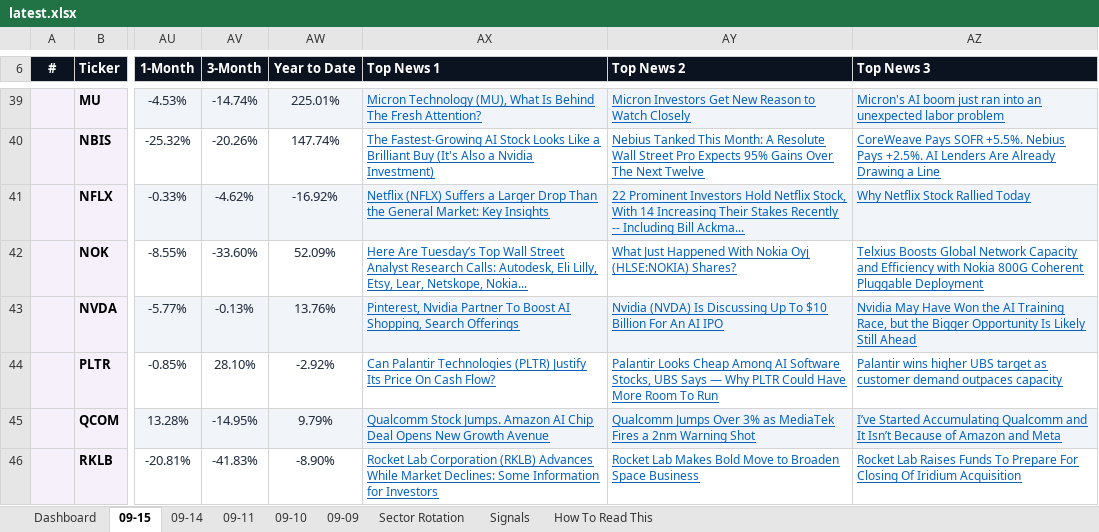
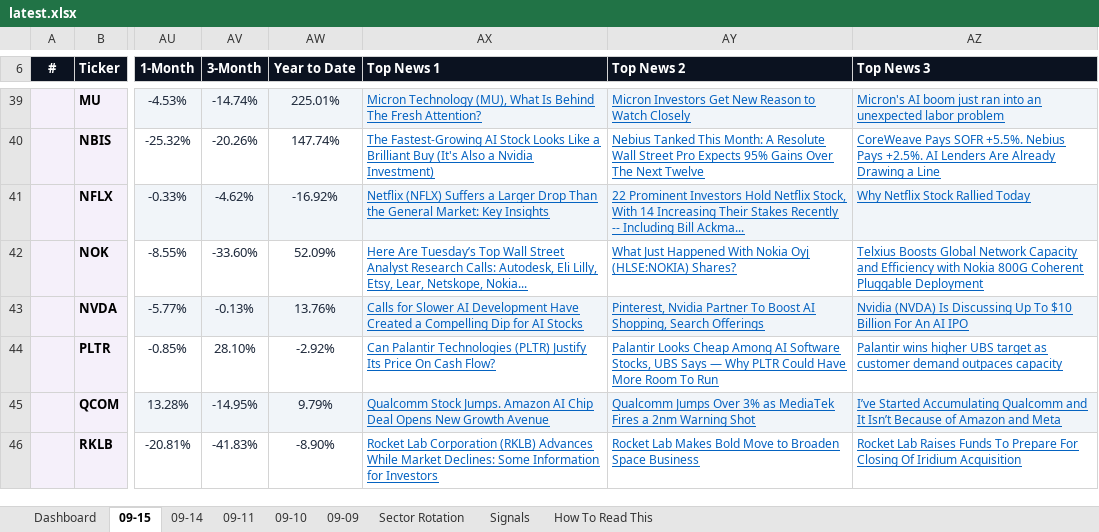
Before and after one commit to GeoWizard4645/Stock-Analysis-for-my-Grandpa, an Excel workbook: docs/data/latest.xlsx, sheet 09-15, drawn as a sheet; only a part is shown, gaps mark what is left out; values as stored, in another font and other column widths than the file's, no borders; conditional formats not drawn; the diff covers the shown part only; the diff names each change by its address in the sheet, - before the commit and + after, or states it on an @@ line.

```diff
--- a/docs/data/latest.xlsx (sheet 09-15)
+++ b/docs/data/latest.xlsx (sheet 09-15)
-AX43 (Top News 1): Pinterest, Nvidia Partner To Boost AI Shopping, Search Offerings
+AX43 (Top News 1): Calls for Slower AI Development Have Created a Compelling Dip for AI Stocks
-AY43 (Top News 2): Nvidia (NVDA) Is Discussing Up To $10 Billion For An AI IPO
+AY43 (Top News 2): Pinterest, Nvidia Partner To Boost AI Shopping, Search Offerings
-AZ43 (Top News 3): Nvidia May Have Won the AI Training Race, but the Bigger Opportunity Is Likely Still Ahead
+AZ43 (Top News 3): Nvidia (NVDA) Is Discussing Up To $10 Billion For An AI IPO
```
Also changed, not shown: 7 edited cells elsewhere in this sheet, sheet Dashboard, sheet 09-10, sheet 09-14, sheet 09-09, sheet 09-11, 1 other file.
